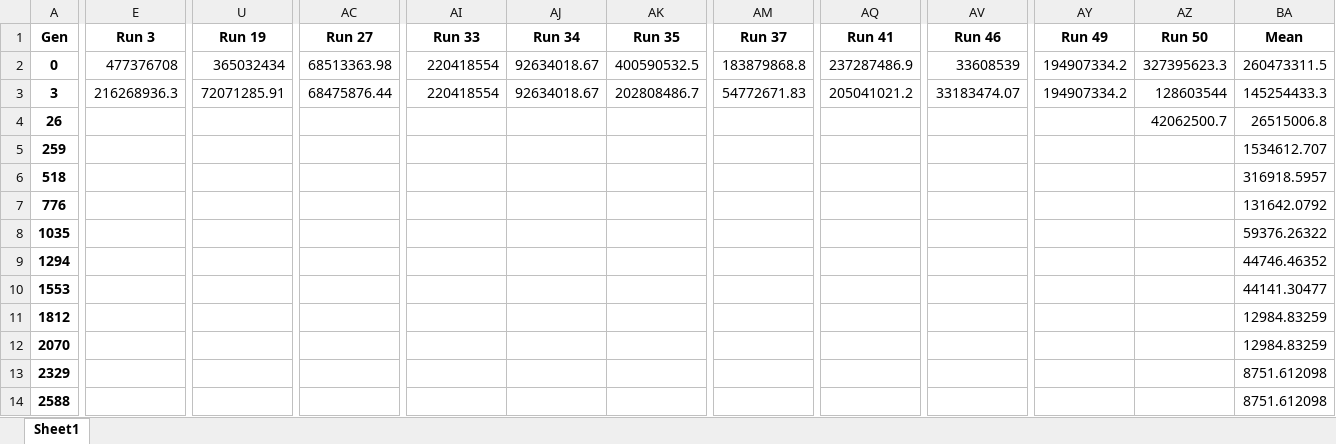
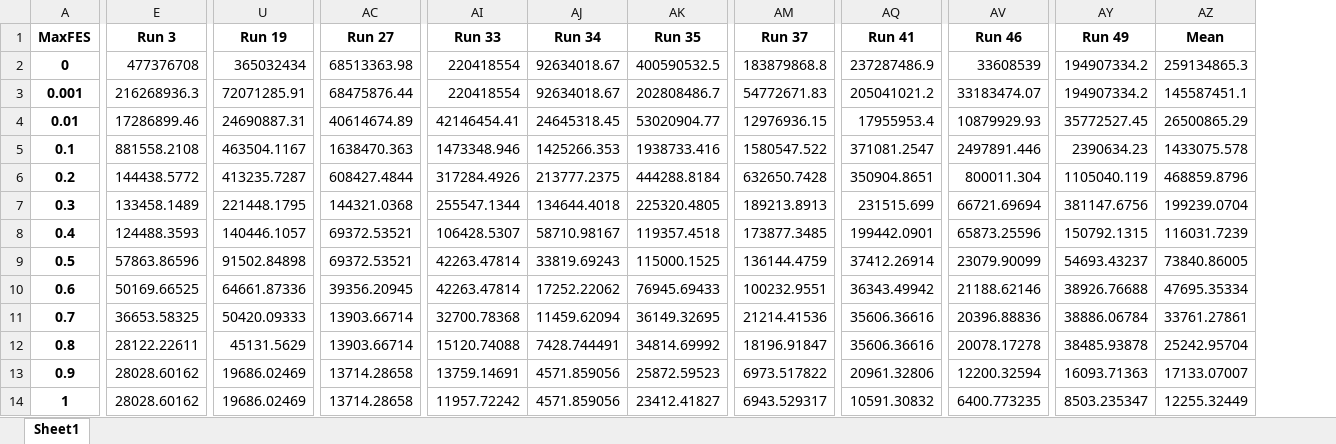
Before and after one commit to guedes-joaofelipe/CPC881_MCIN, an Excel workbook: tables/ODE/ODE_rand_F_09_Cr_05_Jr_03_pop_30/ODE_table2_F9_dim10.xlsx, sheet Sheet1, drawn as a sheet; only a part is shown, gaps mark what is left out; values as stored, in another font and other column widths than the file's, no borders; removed rows and columns are numbered as before the commit, all else as after; rows hold the shown columns only; the diff names each change by its address in the sheet, - before the commit and + after, or states it on an @@ line.

```diff
--- a/tables/ODE/ODE_rand_F_09_Cr_05_Jr_03_pop_30/ODE_table2_F9_dim10.xlsx (sheet Sheet1)
+++ b/tables/ODE/ODE_rand_F_09_Cr_05_Jr_03_pop_30/ODE_table2_F9_dim10.xlsx (sheet Sheet1)
-column A (Gen), rows 2-4: 0 | 3 | 26
+column A (MaxFES), rows 2-4: 0 | 0.001 | 0.01
-column AZ (Run 50), rows 2-4: 327395623.3 | 128603544 | 42062500.7
-AZ2 (Mean): 260473311.5
+AZ2 (Mean): 259134865.3
-AZ3 (Mean): 145254433.3
+AZ3 (Mean): 145587451.1
-E4 (Run 3): (empty)
+E4 (Run 3): 17286899.46
-U4 (Run 19): (empty)
+U4 (Run 19): 24690887.31
-AC4 (Run 27): (empty)
+AC4 (Run 27): 40614674.89
-AI4 (Run 33): (empty)
+AI4 (Run 33): 42146454.41
-AJ4 (Run 34): (empty)
+AJ4 (Run 34): 24645318.45
-AK4 (Run 35): (empty)
+AK4 (Run 35): 53020904.77
-AM4 (Run 37): (empty)
+AM4 (Run 37): 12976936.15
-AQ4 (Run 41): (empty)
+AQ4 (Run 41): 17955953.4
-AV4 (Run 46): (empty)
+AV4 (Run 46): 10879929.93
-AY4 (Run 49): (empty)
+AY4 (Run 49): 35772527.45
-AZ4 (Mean): 26515006.8
+AZ4 (Mean): 26500865.29
-row 5: 259 |  |  |  |  |  |  |  |  |  |  |  | 1534612.707
-row 6: 518 |  |  |  |  |  |  |  |  |  |  |  | 316918.5957
-row 7: 776 |  |  |  |  |  |  |  |  |  |  |  | 131642.0792
-row 8: 1035 |  |  |  |  |  |  |  |  |  |  |  | 59376.26322
-row 9: 1294 |  |  |  |  |  |  |  |  |  |  |  | 44746.46352
-row 10: 1553 |  |  |  |  |  |  |  |  |  |  |  | 44141.30477
-row 11: 1812 |  |  |  |  |  |  |  |  |  |  |  | 12984.83259
-row 12: 2070 |  |  |  |  |  |  |  |  |  |  |  | 12984.83259
-row 13: 2329 |  |  |  |  |  |  |  |  |  |  |  | 8751.612098
-row 14: 2588 |  |  |  |  |  |  |  |  |  |  |  | 8751.612098
+row 5: 0.1 | 881558.2108 | 463504.1167 | 1638470.363 | 1473348.946 | 1425266.353 | 1938733.416 | 1580547.522 | 371081.2547 | 2497891.446 | 2390634.23 | 1433075.578
+row 6: 0.2 | 144438.5772 | 413235.7287 | 608427.4844 | 317284.4926 | 213777.2375 | 444288.8184 | 632650.7428 | 350904.8651 | 800011.304 | 1105040.119 | 468859.8796
+row 7: 0.3 | 133458.1489 | 221448.1795 | 144321.0368 | 255547.1344 | 134644.4018 | 225320.4805 | 189213.8913 | 231515.699 | 66721.69694 | 381147.6756 | 199239.0704
+row 8: 0.4 | 124488.3593 | 140446.1057 | 69372.53521 | 106428.5307 | 58710.98167 | 119357.4518 | 173877.3485 | 199442.0901 | 65873.25596 | 150792.1315 | 116031.7239
+row 9: 0.5 | 57863.86596 | 91502.84898 | 69372.53521 | 42263.47814 | 33819.69243 | 115000.1525 | 136144.4759 | 37412.26914 | 23079.90099 | 54693.43237 | 73840.86005
+row 10: 0.6 | 50169.66525 | 64661.87336 | 39356.20945 | 42263.47814 | 17252.22062 | 76945.69433 | 100232.9551 | 36343.49942 | 21188.62146 | 38926.76688 | 47695.35334
+row 11: 0.7 | 36653.58325 | 50420.09333 | 13903.66714 | 32700.78368 | 11459.62094 | 36149.32695 | 21214.41536 | 35606.36616 | 20396.88836 | 38886.06784 | 33761.27861
+row 12: 0.8 | 28122.22611 | 45131.5629 | 13903.66714 | 15120.74088 | 7428.744491 | 34814.69992 | 18196.91847 | 35606.36616 | 20078.17278 | 38485.93878 | 25242.95704
+row 13: 0.9 | 28028.60162 | 19686.02469 | 13714.28658 | 13759.14691 | 4571.859056 | 25872.59523 | 6973.517822 | 20961.32806 | 12200.32594 | 16093.71363 | 17133.07007
+row 14: 1 | 28028.60162 | 19686.02469 | 13714.28658 | 11957.72242 | 4571.859056 | 23412.41827 | 6943.529317 | 10591.30832 | 6400.773235 | 8503.235347 | 12255.32449
```
Also changed, not shown: tables/ODE/ODE_rand_F_09_Cr_05_Jr_03_pop_30/ODE_table2_F14_dim10.xlsx, tables/ODE/ODE_rand_F_09_Cr_05_Jr_03_pop_30/ODE_table2_F1_dim10.xlsx, 54 other files.
